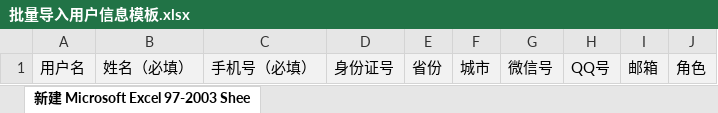
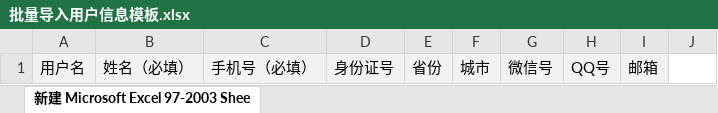
Before and after one commit to GarenGosling/pitaya-pc, an Excel workbook: static/excel/批量导入用户信息模板.xlsx, sheet 新建 Microsoft Excel 97-2003 Shee, drawn as a sheet; values as stored, in another font and other column widths than the file's, no borders; the diff names each change by its address in the sheet, - before the commit and + after, or states it on an @@ line.

```diff
--- a/static/excel/批量导入用户信息模板.xlsx (sheet 新建 Microsoft Excel 97-2003 Shee)
+++ b/static/excel/批量导入用户信息模板.xlsx (sheet 新建 Microsoft Excel 97-2003 Shee)
-J1: 角色
+J1: (empty)
-J1 fill: #F2F2F2
+J1 fill: none
```
Also changed, not shown: 11 other files.
